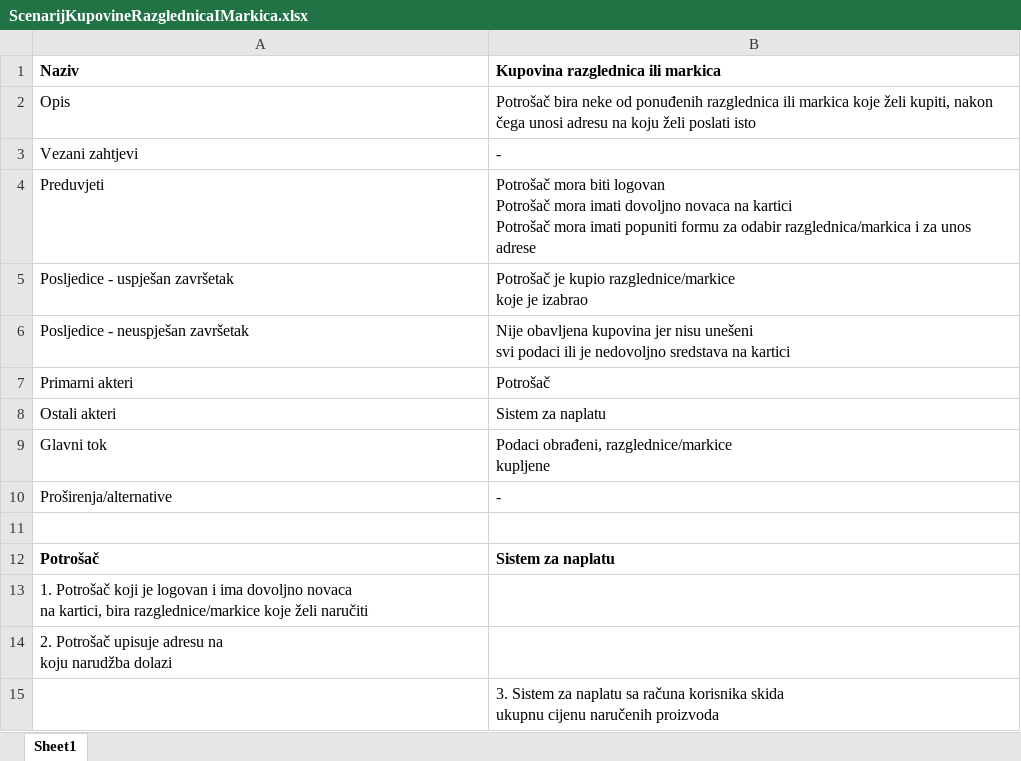
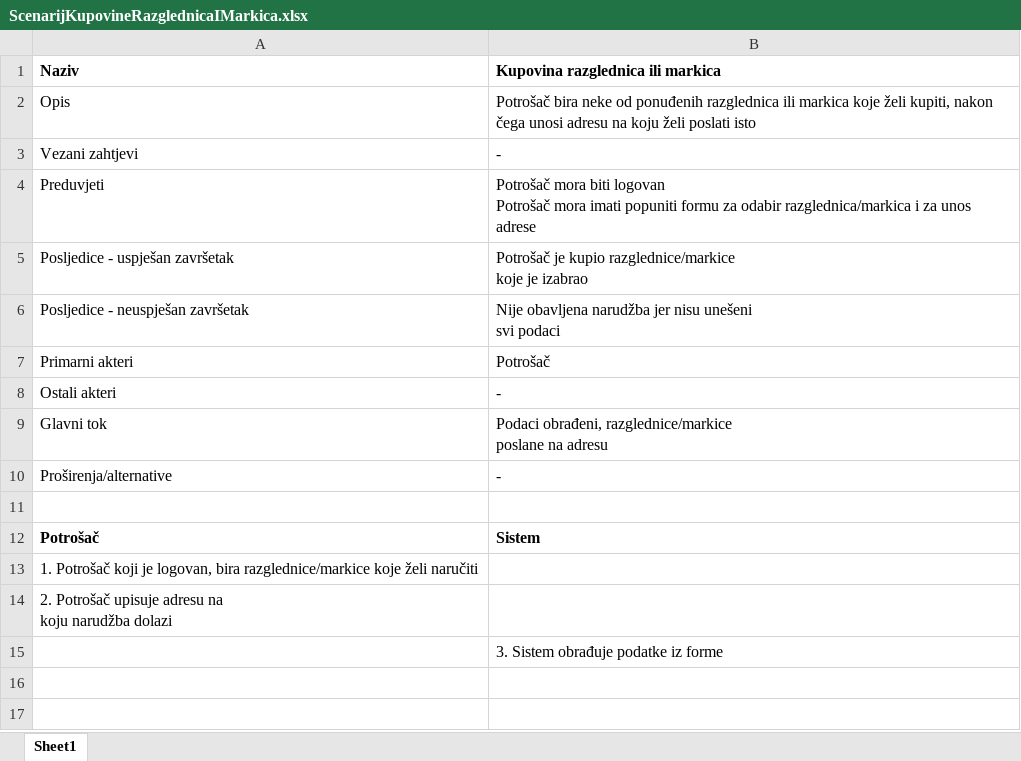
Before and after one commit to ooad-2017-2018/Grupa10--okoBananice, an Excel workbook: UseCaseIScenarij/ScenarijKupovineRazglednicaIMarkica.xlsx, sheet Sheet1, drawn as a sheet; values as stored, in another font and other column widths than the file's, no borders; table styles not drawn; ↵ is a line break in a cell; the diff names each change by its address in the sheet, - before the commit and + after, or states it on an @@ line.

```diff
--- a/UseCaseIScenarij/ScenarijKupovineRazglednicaIMarkica.xlsx (sheet Sheet1)
+++ b/UseCaseIScenarij/ScenarijKupovineRazglednicaIMarkica.xlsx (sheet Sheet1)
-B4 (Kupovina razglednica ili markica): …mora imati dovoljno novaca na kartici ↵ Potrošač mora imati popuniti formu…
+B4 (Kupovina razglednica ili markica): …mora imati popuniti formu…
-B6 (Kupovina razglednica ili markica): Nije obavljena kupovina jer nisu unešeni ↵ svi podaci ili je nedovoljno sredstava na kartici
+B6 (Kupovina razglednica ili markica): Nije obavljena narudžba jer nisu unešeni ↵ svi podaci
-B8 (Kupovina razglednica ili markica): Sistem za naplatu
+B8 (Kupovina razglednica ili markica): -
-B9 (Kupovina razglednica ili markica): …obrađeni, razglednice/markice ↵ kupljene
+B9 (Kupovina razglednica ili markica): …obrađeni, razglednice/markice ↵ poslane na adresu
-B12 (Kupovina razglednica ili markica): Sistem za naplatu
+B12 (Kupovina razglednica ili markica): Sistem
-A13 (Naziv): …koji je logovan i ima dovoljno novaca ↵ na kartici, bira razglednice/markice…
+A13 (Naziv): …koji je logovan, bira razglednice/markice…
-B15 (Kupovina razglednica ili markica): 3. Sistem za naplatu sa računa korisnika skida ↵ ukupnu cijenu naručenih proizvoda
+B15 (Kupovina razglednica ili markica): 3. Sistem obrađuje podatke iz forme
```
Also changed, not shown: UseCaseIScenarij/ScenarijPlacanjeRacuna.xlsx, 2 other files.
